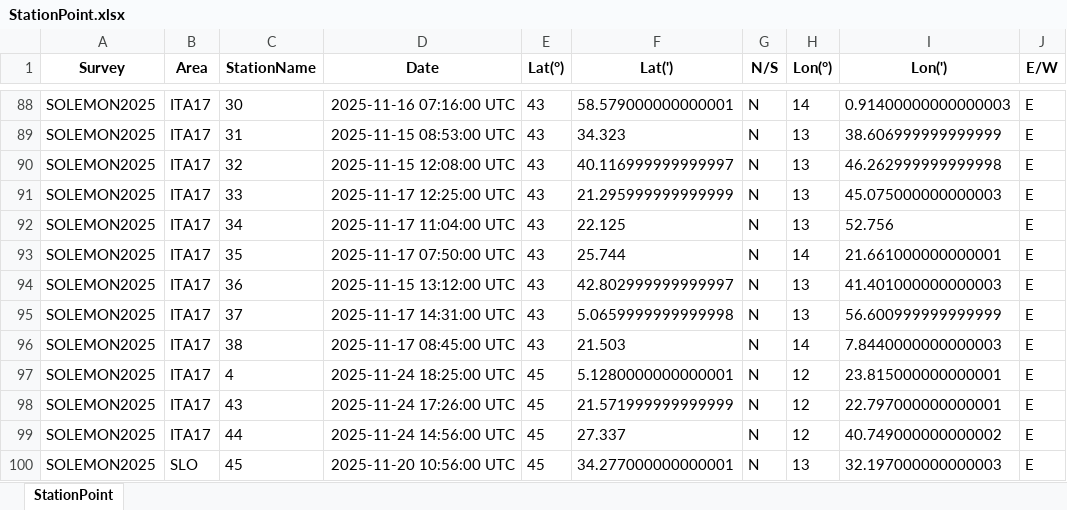
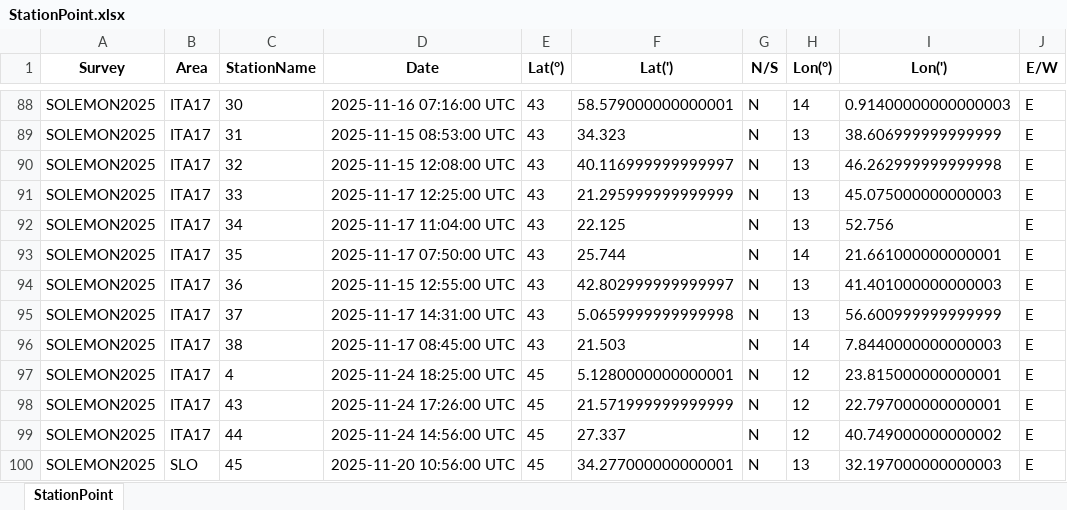
Before and after one commit to CNRFisheries/SoleMon_project, an Excel workbook: OnBoard/output/trust/fogli_cala_trust/StationPoint.xlsx, sheet StationPoint, drawn as a sheet; only a part is shown, gaps mark what is left out; values as stored, in another font and other column widths than the file's, no borders; the diff names each change by its address in the sheet, - before the commit and + after, or states it on an @@ line.

```diff
--- a/OnBoard/output/trust/fogli_cala_trust/StationPoint.xlsx (sheet StationPoint)
+++ b/OnBoard/output/trust/fogli_cala_trust/StationPoint.xlsx (sheet StationPoint)
-D94 (Date): 2025-11-15 13:12:00 UTC
+D94 (Date): 2025-11-15 12:55:00 UTC
```
Also changed, not shown: OnBoard/data/fogli_cala/StationTablet_36.xlsx, OnBoard/output/trust/fogli_cala_trust/StationDate.xlsx, 21 other files.
